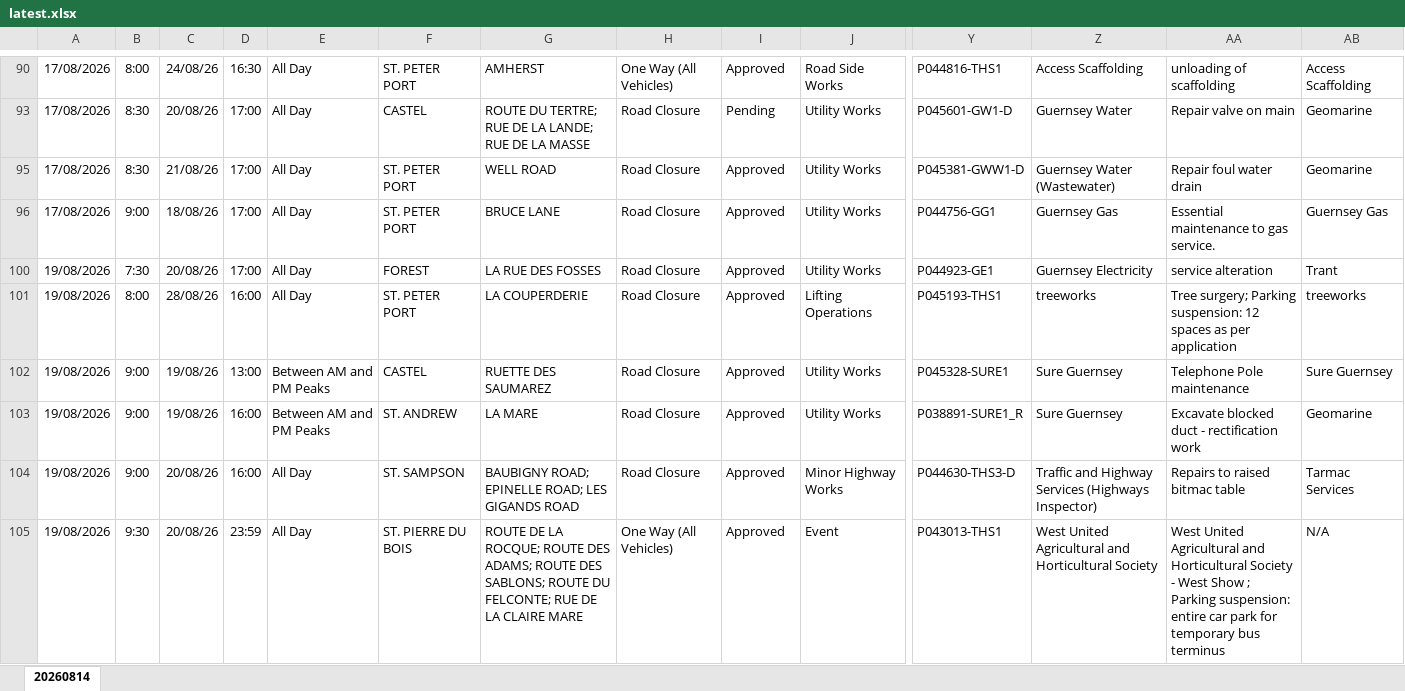
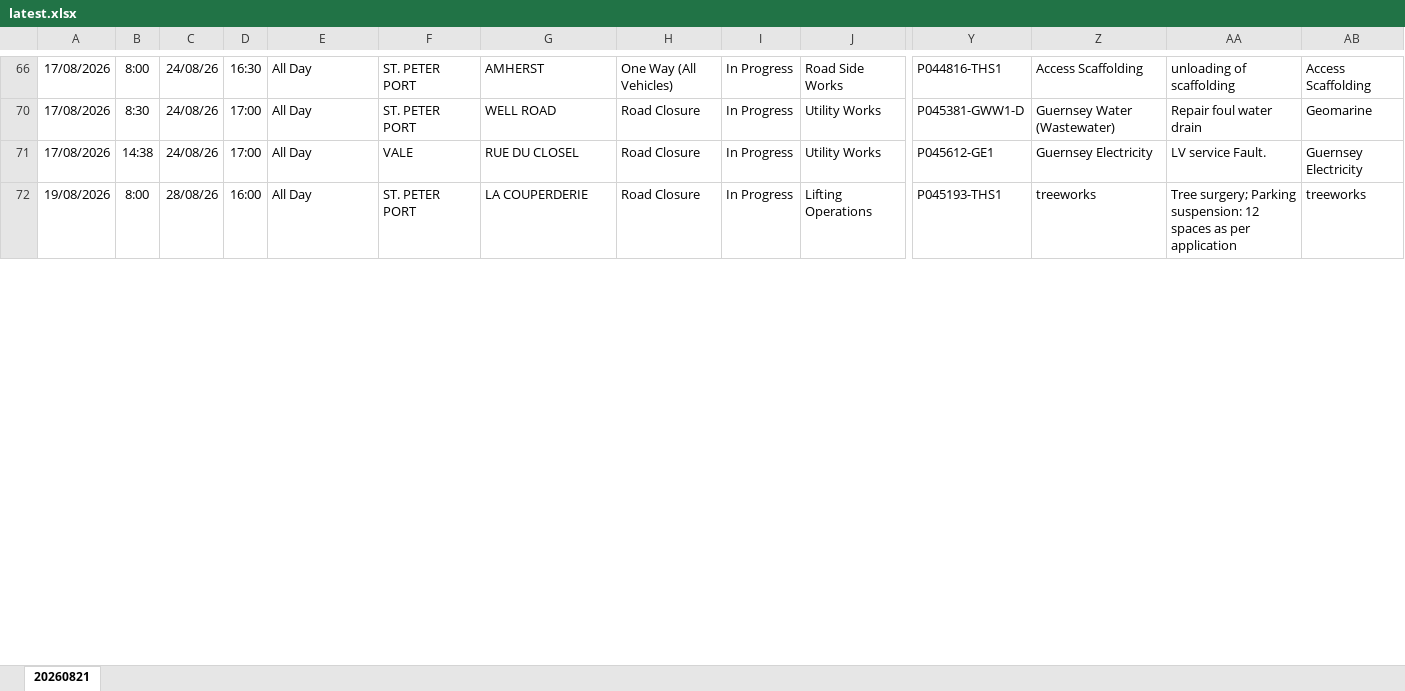
Before and after one commit to The-Quarry/guernsey-roadworks, an Excel workbook: latest.xlsx, sheet 20260821, drawn as a sheet; only a part is shown, gaps mark what is left out; values as stored, in another font and other column widths than the file's, no borders; removed rows and columns are numbered as before the commit, all else as after; rows hold the shown columns only; the diff covers the shown part only; the diff names each change by its address in the sheet, - before the commit and + after, or states it on an @@ line.

```diff
--- a/latest.xlsx (sheet 20260821)
+++ b/latest.xlsx (sheet 20260821)
-sheet tab: 20260814
+sheet tab: 20260821
-I66: Approved
+I66: In Progress
-row 93: 17/08/2026 | 8:30 | 20/08/26 | 17:00 | All Day | CASTEL | ROUTE DU TERTRE; RUE DE LA LANDE; RUE DE LA MASSE | Road Closure | Pending | Utility Works | P045601-GW1-D | Guernsey Water | Repair valve on main | Geomarine
-C70: 21/08/26
+C70: 24/08/26
-I70:I71: Approved
+I70:I71: In Progress
-B71: 9:00
+B71: 14:38
-C71: 18/08/26
+C71: 24/08/26
-F71: ST. PETER PORT
+F71: VALE
-G71: BRUCE LANE
+G71: RUE DU CLOSEL
-Y71: P044756-GG1
+Y71: P045612-GE1
-Z71: Guernsey Gas
+Z71: Guernsey Electricity
-AA71: Essential maintenance to gas service.
+AA71: LV service Fault.
-AB71: Guernsey Gas
+AB71: Guernsey Electricity
-row 100: 19/08/2026 | 7:30 | 20/08/26 | 17:00 | All Day | FOREST | LA RUE DES FOSSES | Road Closure | Approved | Utility Works | P044923-GE1 | Guernsey Electricity | service alteration | Trant
-I72: Approved
+I72: In Progress
-row 102: 19/08/2026 | 9:00 | 19/08/26 | 13:00 | Between AM and PM Peaks | CASTEL | RUETTE DES SAUMAREZ | Road Closure | Approved | Utility Works | P045328-SURE1 | Sure Guernsey | Telephone Pole maintenance | Sure Guernsey
-row 103: 19/08/2026 | 9:00 | 19/08/26 | 16:00 | Between AM and PM Peaks | ST. ANDREW | LA MARE | Road Closure | Approved | Utility Works | P038891-SURE1_R | Sure Guernsey | Excavate blocked duct - rectification work | Geomarine
-row 104: 19/08/2026 | 9:00 | 20/08/26 | 16:00 | All Day | ST. SAMPSON | BAUBIGNY ROAD; EPINELLE ROAD; LES GIGANDS ROAD | Road Closure | Approved | Minor Highway Works | P044630-THS3-D | Traffic and Highway Services (Highways Inspector) | Repairs to raised bitmac table | Tarmac Services
-row 105: 19/08/2026 | 9:30 | 20/08/26 | 23:59 | All Day | ST. PIERRE DU BOIS | ROUTE DE LA ROCQUE; ROUTE DES ADAMS; ROUTE DES SABLONS; ROUTE DU FELCONTE; RUE DE LA CLAIRE MARE | One Way (All Vehicles) | Approved | Event | P043013-THS1 | West United Agricultural and Horticultural Society | West United Agricultural and Horticultural Society - West Show ; Parking suspension: entire car park for temporary bus terminus | N/A
```
Also changed, not shown: 31 added rows, 22 removed rows and 43 edited cells elsewhere in this sheet, hidden cells.
